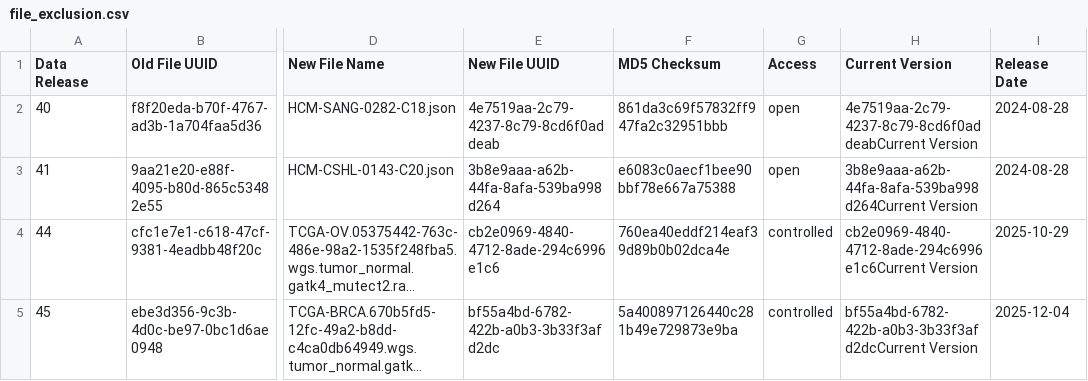
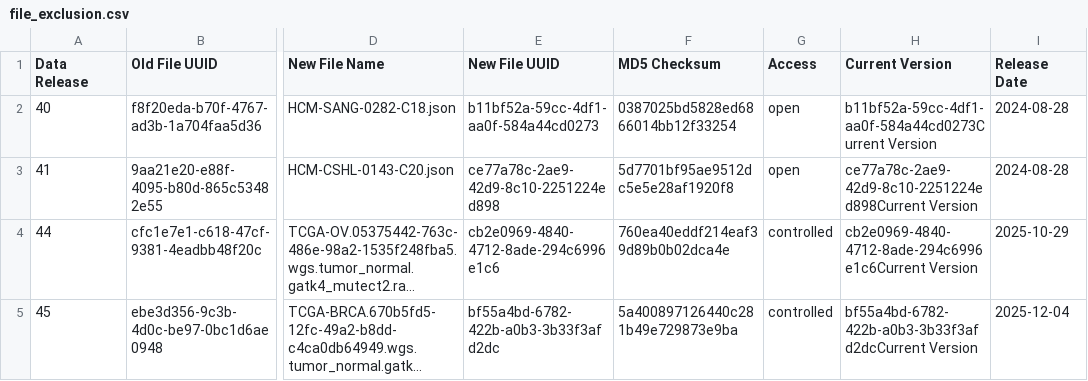
Before and after one commit to NCI-GDC/gdc-frontend-framework, a CSV file: holmes-py/resources/data_release/file_exclusion.csv, drawn as a sheet; only a part is shown, gaps mark what is left out; long unchanged cells end in …; the diff names each change by its address in the sheet, - before the commit and + after, or states it on an @@ line.

```diff
--- a/holmes-py/resources/data_release/file_exclusion.csv
+++ b/holmes-py/resources/data_release/file_exclusion.csv
-E2 (New File UUID): 4e7519aa-2c79-4237-8c79-8cd6f0addeab
+E2 (New File UUID): b11bf52a-59cc-4df1-aa0f-584a44cd0273
-F2 (MD5 Checksum): 861da3c69f57832ff947fa2c32951bbb
+F2 (MD5 Checksum): 0387025bd5828ed6866014bb12f33254
-H2 (Current Version): 4e7519aa-2c79-4237-8c79-8cd6f0addeabCurrent Version
+H2 (Current Version): b11bf52a-59cc-4df1-aa0f-584a44cd0273Current Version
-E3 (New File UUID): 3b8e9aaa-a62b-44fa-8afa-539ba998d264
+E3 (New File UUID): ce77a78c-2ae9-42d9-8c10-2251224ed898
-F3 (MD5 Checksum): e6083c0aecf1bee90bbf78e667a75388
+F3 (MD5 Checksum): 5d7701bf95ae9512dc5e5e28af1920f8
-H3 (Current Version): 3b8e9aaa-a62b-44fa-8afa-539ba998d264Current Version
+H3 (Current Version): ce77a78c-2ae9-42d9-8c10-2251224ed898Current Version
```
Also changed, not shown: holmes-py/resources/data_release/case_inclusion.csv, holmes-py/resources/data_release/gene_inclusion.csv, 16 other files.
